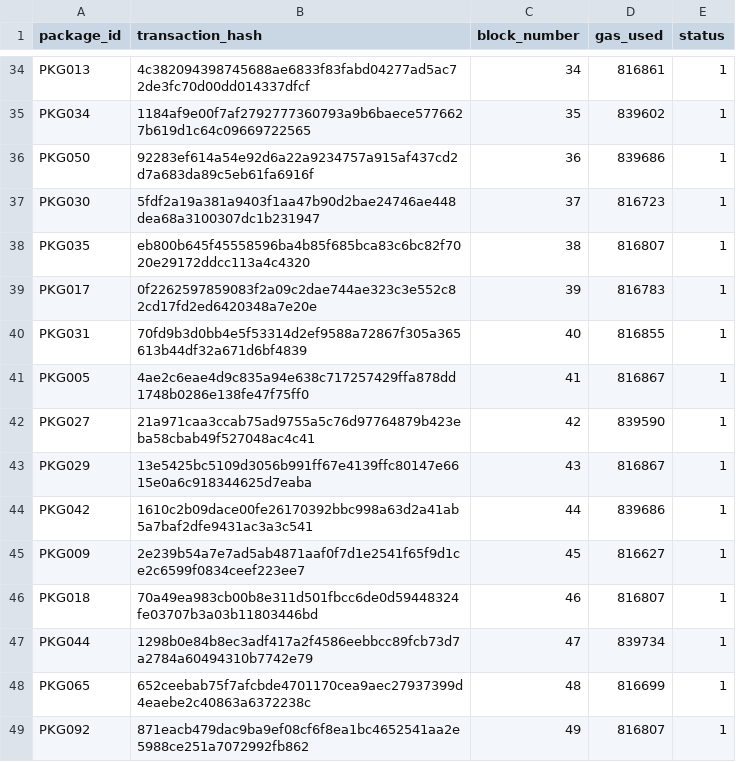
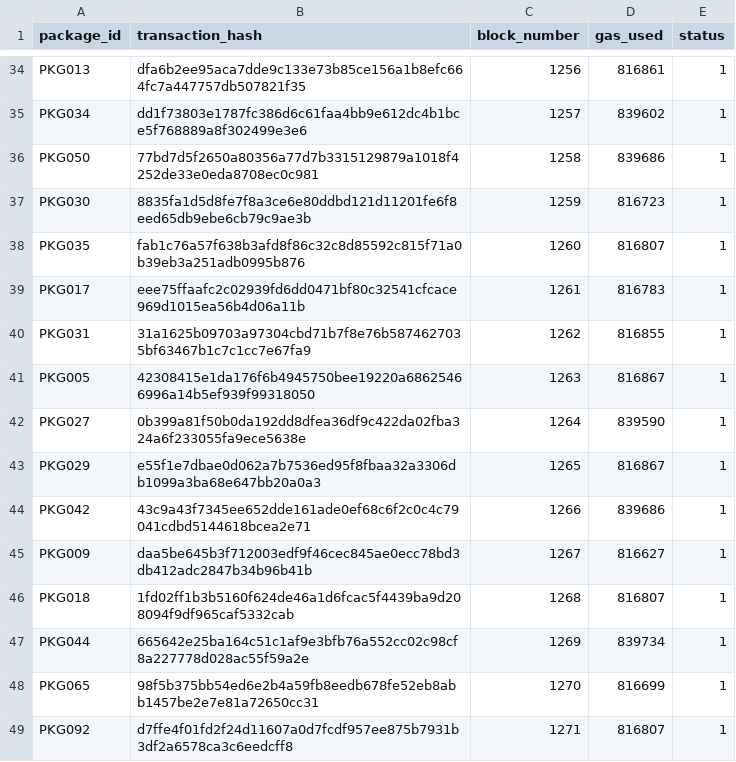
Before and after one commit to Team-Kaizen-MMDC/adet, a CSV file: IOT Data Simulation/kaizenlogistics_blockchain_transactions.csv, drawn as a sheet; only a part is shown, gaps mark what is left out; the diff covers the shown part only; the diff names each change by its address in the sheet, - before the commit and + after, or states it on an @@ line.

```diff
--- a/IOT Data Simulation/kaizenlogistics_blockchain_transactions.csv
+++ b/IOT Data Simulation/kaizenlogistics_blockchain_transactions.csv
-B34 (transaction_hash): 4c382094398745688ae6833f83fabd04277ad5ac72de3fc70d00dd014337dfcf
+B34 (transaction_hash): dfa6b2ee95aca7dde9c133e73b85ce156a1b8efc664fc7a447757db507821f35
-C34 (block_number): 34
+C34 (block_number): 1256
-B35 (transaction_hash): 1184af9e00f7af2792777360793a9b6baece5776627b619d1c64c09669722565
+B35 (transaction_hash): dd1f73803e1787fc386d6c61faa4bb9e612dc4b1bce5f768889a8f302499e3e6
-C35 (block_number): 35
+C35 (block_number): 1257
-B36 (transaction_hash): 92283ef614a54e92d6a22a9234757a915af437cd2d7a683da89c5eb61fa6916f
+B36 (transaction_hash): 77bd7d5f2650a80356a77d7b3315129879a1018f4252de33e0eda8708ec0c981
-C36 (block_number): 36
+C36 (block_number): 1258
-B37 (transaction_hash): 5fdf2a19a381a9403f1aa47b90d2bae24746ae448dea68a3100307dc1b231947
+B37 (transaction_hash): 8835fa1d5d8fe7f8a3ce6e80ddbd121d11201fe6f8eed65db9ebe6cb79c9ae3b
-C37 (block_number): 37
+C37 (block_number): 1259
-B38 (transaction_hash): eb800b645f45558596ba4b85f685bca83c6bc82f7020e29172ddcc113a4c4320
+B38 (transaction_hash): fab1c76a57f638b3afd8f86c32c8d85592c815f71a0b39eb3a251adb0995b876
-C38 (block_number): 38
+C38 (block_number): 1260
-B39 (transaction_hash): 0f2262597859083f2a09c2dae744ae323c3e552c82cd17fd2ed6420348a7e20e
+B39 (transaction_hash): eee75ffaafc2c02939fd6dd0471bf80c32541cfcace969d1015ea56b4d06a11b
-C39 (block_number): 39
+C39 (block_number): 1261
-B40 (transaction_hash): 70fd9b3d0bb4e5f53314d2ef9588a72867f305a365613b44df32a671d6bf4839
+B40 (transaction_hash): 31a1625b09703a97304cbd71b7f8e76b5874627035bf63467b1c7c1cc7e67fa9
-C40 (block_number): 40
+C40 (block_number): 1262
-B41 (transaction_hash): 4ae2c6eae4d9c835a94e638c717257429ffa878dd1748b0286e138fe47f75ff0
+B41 (transaction_hash): 42308415e1da176f6b4945750bee19220a68625466996a14b5ef939f99318050
-C41 (block_number): 41
+C41 (block_number): 1263
-B42 (transaction_hash): 21a971caa3ccab75ad9755a5c76d97764879b423eba58cbab49f527048ac4c41
+B42 (transaction_hash): 0b399a81f50b0da192dd8dfea36df9c422da02fba324a6f233055fa9ece5638e
-C42 (block_number): 42
+C42 (block_number): 1264
-B43 (transaction_hash): 13e5425bc5109d3056b991ff67e4139ffc80147e6615e0a6c918344625d7eaba
+B43 (transaction_hash): e55f1e7dbae0d062a7b7536ed95f8fbaa32a3306db1099a3ba68e647bb20a0a3
-C43 (block_number): 43
+C43 (block_number): 1265
-B44 (transaction_hash): 1610c2b09dace00fe26170392bbc998a63d2a41ab5a7baf2dfe9431ac3a3c541
+B44 (transaction_hash): 43c9a43f7345ee652dde161ade0ef68c6f2c0c4c79041cdbd5144618bcea2e71
-C44 (block_number): 44
+C44 (block_number): 1266
-B45 (transaction_hash): 2e239b54a7e7ad5ab4871aaf0f7d1e2541f65f9d1ce2c6599f0834ceef223ee7
+B45 (transaction_hash): daa5be645b3f712003edf9f46cec845ae0ecc78bd3db412adc2847b34b96b41b
-C45 (block_number): 45
+C45 (block_number): 1267
-B46 (transaction_hash): 70a49ea983cb00b8e311d501fbcc6de0d59448324fe03707b3a03b11803446bd
+B46 (transaction_hash): 1fd02ff1b3b5160f624de46a1d6fcac5f4439ba9d208094f9df965caf5332cab
-C46 (block_number): 46
+C46 (block_number): 1268
-B47 (transaction_hash): 1298b0e84b8ec3adf417a2f4586eebbcc89fcb73d7a2784a60494310b7742e79
+B47 (transaction_hash): 665642e25ba164c51c1af9e3bfb76a552cc02c98cf8a227778d028ac55f59a2e
-C47 (block_number): 47
+C47 (block_number): 1269
-B48 (transaction_hash): 652ceebab75f7afcbde4701170cea9aec27937399d4eaebe2c40863a6372238c
+B48 (transaction_hash): 98f5b375bb54ed6e2b4a59fb8eedb678fe52eb8abb1457be2e7e81a72650cc31
-C48 (block_number): 48
+C48 (block_number): 1270
-B49 (transaction_hash): 871eacb479dac9ba9ef08cf6f8ea1bc4652541aa2e5988ce251a7072992fb862
+B49 (transaction_hash): d7ffe4f01fd2f24d11607a0d7fcdf957ee875b7931b3df2a6578ca3c6eedcff8
-C49 (block_number): 49
+C49 (block_number): 1271
```
Also changed, not shown: 168 edited cells elsewhere in this file, IOT Data Simulation/kaizenlogistics_blockchain_ledger_retrieved.csv, 5 other files.
